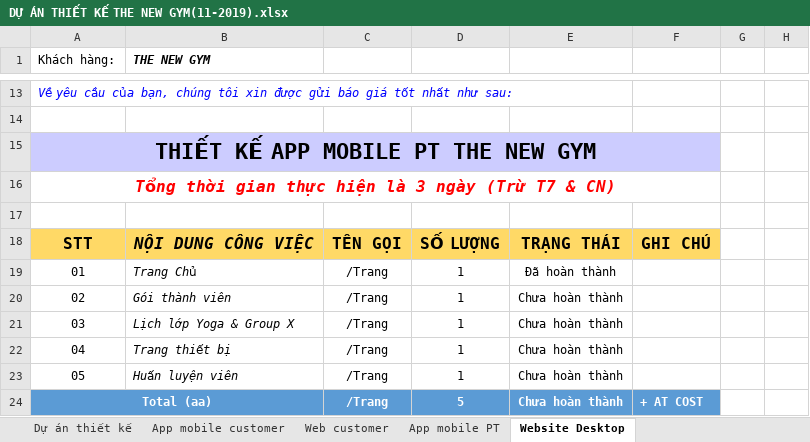
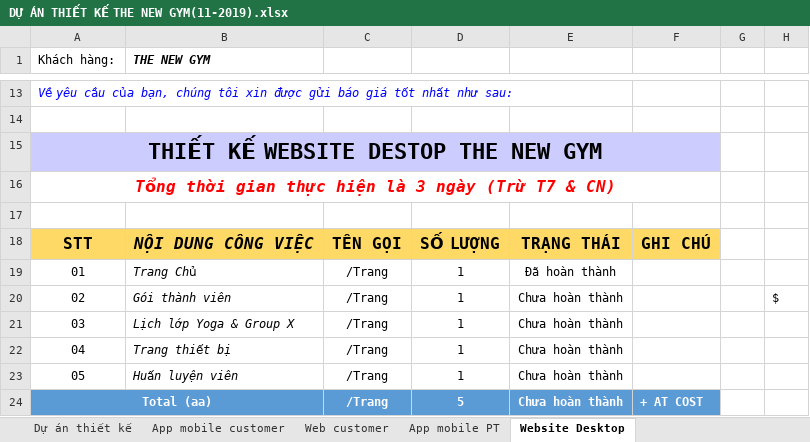
Before and after one commit to hathienvan58770769/JETART, an Excel workbook: Dự Án/BÁO GIÁ/DỰ ÁN THIẾT KẾ THE NEW GYM(11-2019).xlsx, sheet Website Desktop, drawn as a sheet; only a part is shown, gaps mark what is left out; values as stored, in another font and other column widths than the file's, no borders; charts and pictures not drawn; the diff names each change by its address in the sheet, - before the commit and + after, or states it on an @@ line.

```diff
--- a/Dự Án/BÁO GIÁ/DỰ ÁN THIẾT KẾ THE NEW GYM(11-2019).xlsx (sheet Website Desktop)
+++ b/Dự Án/BÁO GIÁ/DỰ ÁN THIẾT KẾ THE NEW GYM(11-2019).xlsx (sheet Website Desktop)
-A15 (Khách hàng:): THIẾT KẾ APP MOBILE PT THE NEW GYM
+A15 (Khách hàng:): THIẾT KẾ WEBSITE DESTOP THE NEW GYM
-H20: (empty)
+H20: $
```
Also changed, not shown: 6 other files.
